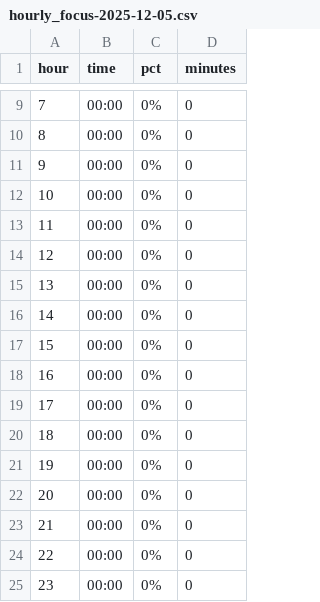
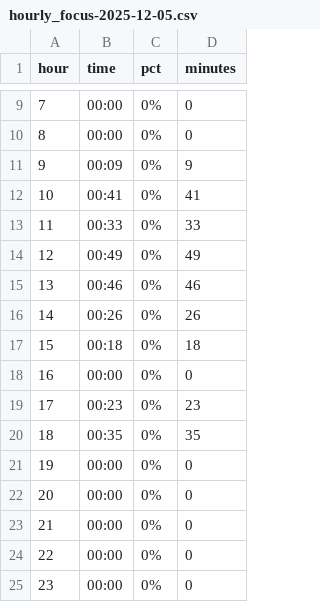
Before and after one commit to johnlicataptbiz/DailyAccomplishments, a CSV file: reports/2025-12-05/hourly_focus-2025-12-05.csv, drawn as a sheet; only a part is shown, gaps mark what is left out.

```diff
--- a/reports/2025-12-05/hourly_focus-2025-12-05.csv
+++ b/reports/2025-12-05/hourly_focus-2025-12-05.csv
@@ -10,12 +10,12 @@ hour,time,pct,minutes
 8,00:00,0%,0
-9,00:00,0%,0
-10,00:00,0%,0
-11,00:00,0%,0
-12,00:00,0%,0
-13,00:00,0%,0
-14,00:00,0%,0
-15,00:00,0%,0
+9,00:09,0%,9
+10,00:41,0%,41
+11,00:33,0%,33
+12,00:49,0%,49
+13,00:46,0%,46
+14,00:26,0%,26
+15,00:18,0%,18
 16,00:00,0%,0
-17,00:00,0%,0
-18,00:00,0%,0
+17,00:23,0%,23
+18,00:35,0%,35
 19,00:00,0%,0
```
Also changed, not shown: 5 other files.
